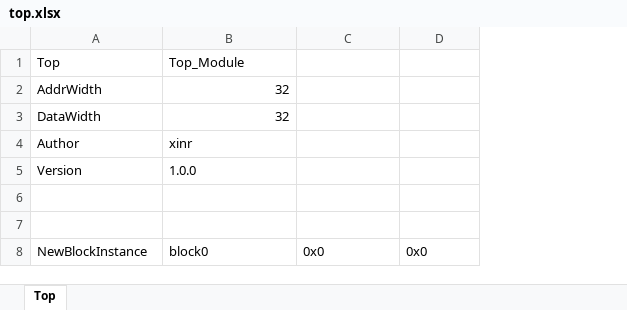
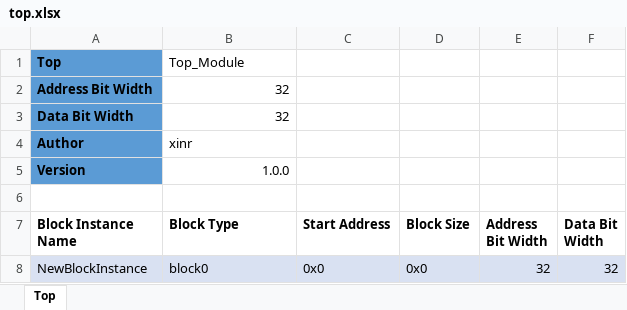
Before and after one commit to zhangyiant/RegisterPrinter, an Excel workbook: excels/top.xlsx, sheet Top, drawn as a sheet; values as stored, in another font and other column widths than the file's, no borders; the diff names each change by its address in the sheet, - before the commit and + after, or states it on an @@ line.

```diff
--- a/excels/top.xlsx (sheet Top)
+++ b/excels/top.xlsx (sheet Top)
+column E (Address Bit Width), row 8: 32
+column F (Data Bit Width), row 8: 32
@@ A1:A5 fill: none → #5B9BD5, bold: off → on @@
-A2 (Block Instance Name): AddrWidth
+A2 (Block Instance Name): Address Bit Width
-A3 (Block Instance Name): DataWidth
+A3 (Block Instance Name): Data Bit Width
-B5 alignment: left
+B5 alignment: right
-row 7: (empty)
+row 7: Block Instance Name | Block Type | Start Address | Block Size | Address Bit Width | Data Bit Width
-A8:D8 fill: none
+A8:D8 fill: #D9E1F2
```
Also changed, not shown: excels/blocks/block0.xlsx, 5 other files.
